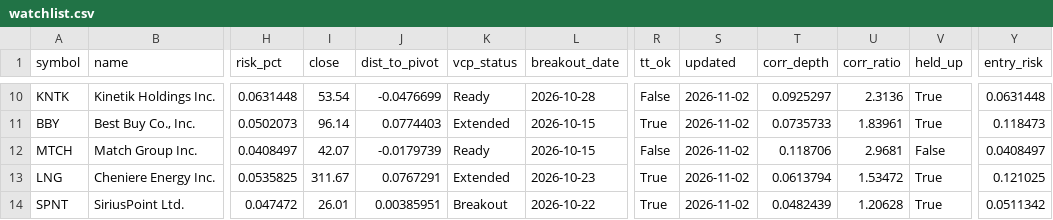
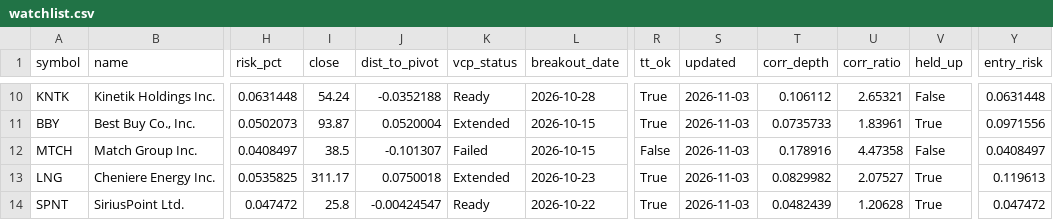
Before and after one commit to teesarasas/sepa-screener, a CSV file: data/watchlist.csv, drawn as a sheet; only a part is shown, gaps mark what is left out; the diff covers the shown part only; the diff names each change by its address in the sheet, - before the commit and + after, or states it on an @@ line.

```diff
--- a/data/watchlist.csv
+++ b/data/watchlist.csv
-I10 (close): 53.54
+I10 (close): 54.24
-J10 (dist_to_pivot): -0.0476699
+J10 (dist_to_pivot): -0.0352188
-R10 (tt_ok): False
+R10 (tt_ok): True
-S10:S14 (updated): 2026-11-02
+S10:S14 (updated): 2026-11-03
-T10 (corr_depth): 0.0925297
+T10 (corr_depth): 0.106112
-U10 (corr_ratio): 2.3136
+U10 (corr_ratio): 2.65321
-V10 (held_up): True
+V10 (held_up): False
-I11 (close): 96.14
+I11 (close): 93.87
-J11 (dist_to_pivot): 0.0774403
+J11 (dist_to_pivot): 0.0520004
-Y11 (entry_risk): 0.118473
+Y11 (entry_risk): 0.0971556
-I12 (close): 42.07
+I12 (close): 38.5
-J12 (dist_to_pivot): -0.0179739
+J12 (dist_to_pivot): -0.101307
-K12 (vcp_status): Ready
+K12 (vcp_status): Failed
-T12 (corr_depth): 0.118706
+T12 (corr_depth): 0.178916
-U12 (corr_ratio): 2.9681
+U12 (corr_ratio): 4.47358
-I13 (close): 311.67
+I13 (close): 311.17
-J13 (dist_to_pivot): 0.0767291
+J13 (dist_to_pivot): 0.0750018
-T13 (corr_depth): 0.0613794
+T13 (corr_depth): 0.0829982
-U13 (corr_ratio): 1.53472
+U13 (corr_ratio): 2.07527
-Y13 (entry_risk): 0.121025
+Y13 (entry_risk): 0.119613
-I14 (close): 26.01
+I14 (close): 25.8
-J14 (dist_to_pivot): 0.00385951
+J14 (dist_to_pivot): -0.00424547
-K14 (vcp_status): Breakout
+K14 (vcp_status): Ready
-Y14 (entry_risk): 0.0511342
+Y14 (entry_risk): 0.047472
```
Also changed, not shown: 35 edited cells elsewhere in this file, 2 other files.
